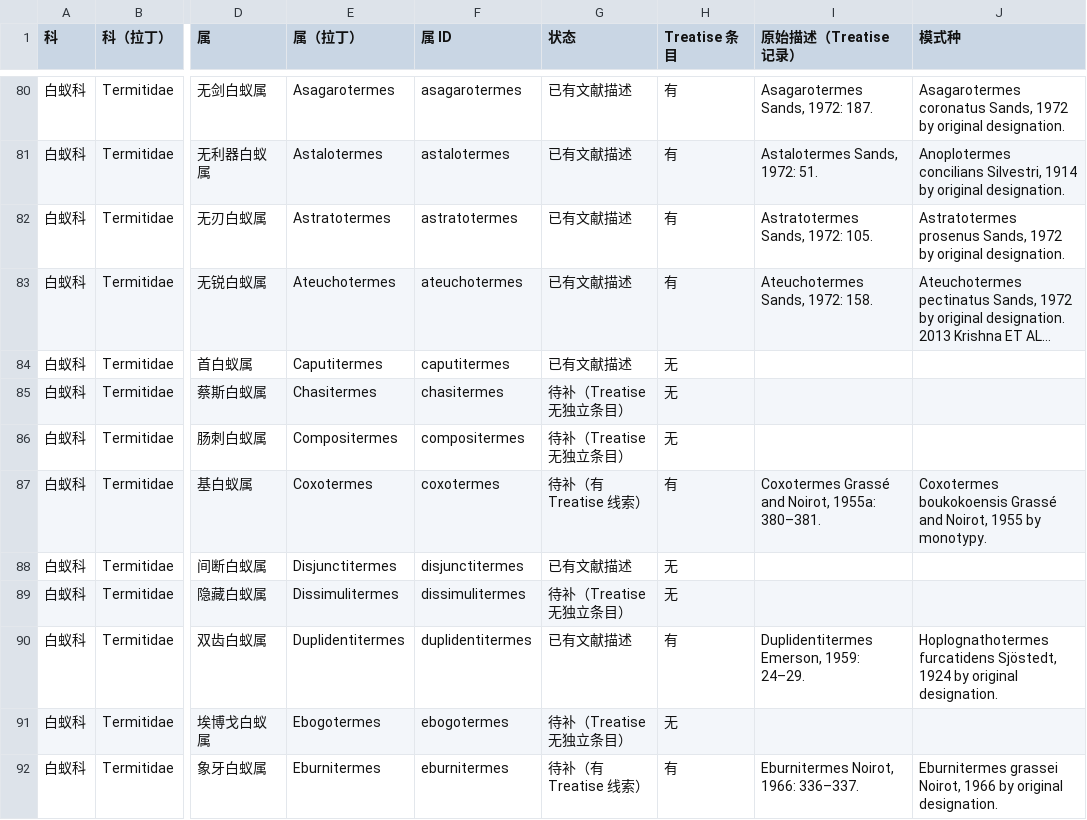
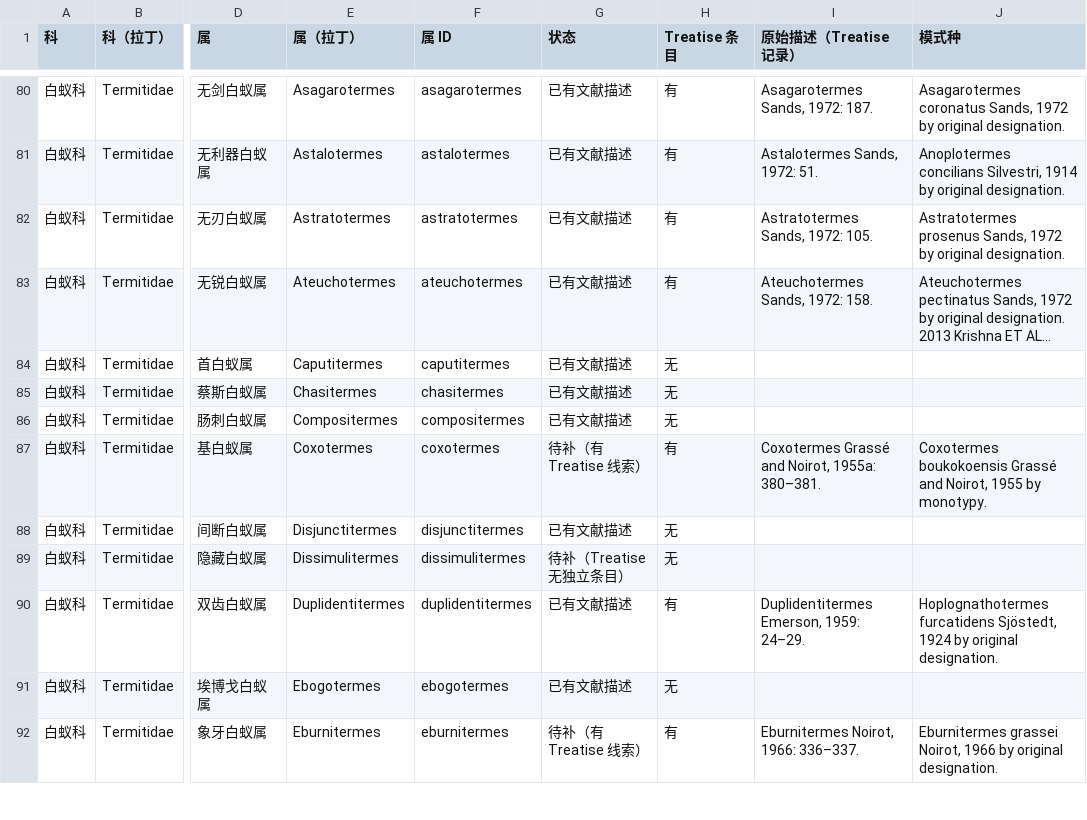
Before and after one commit to bennetgreen-bilibili/-Extant-Isoptera-Latin-Name-Chinese-Name-Comparison-List.md, a CSV file: _reports/genus-morphology-worklist.csv, drawn as a sheet; only a part is shown, gaps mark what is left out; long unchanged cells end in …; the diff covers the shown part only; the diff names each change by its address in the sheet, - before the commit and + after, or states it on an @@ line.

```diff
--- a/_reports/genus-morphology-worklist.csv
+++ b/_reports/genus-morphology-worklist.csv
-G85:G86 (状态): 待补（Treatise 无独立条目）
+G85:G86 (状态): 已有文献描述
-G91 (状态): 待补（Treatise 无独立条目）
+G91 (状态): 已有文献描述
```
Also changed, not shown: 8 edited cells elsewhere in this file, _reports/species-morphology-worklist.csv, 19 other files.
